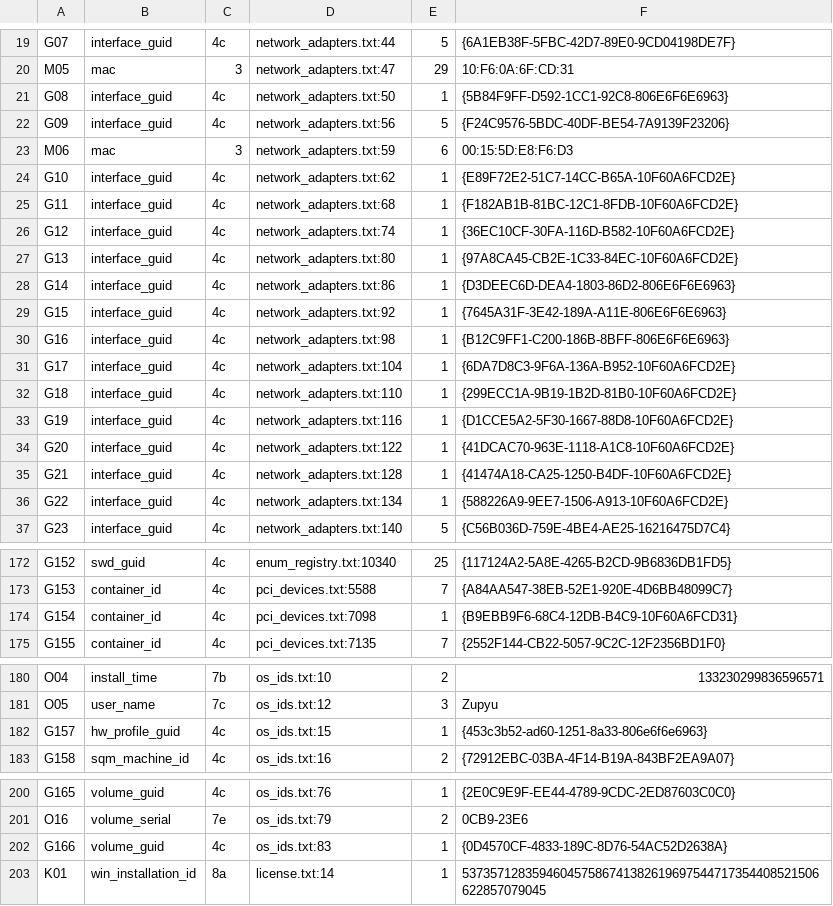
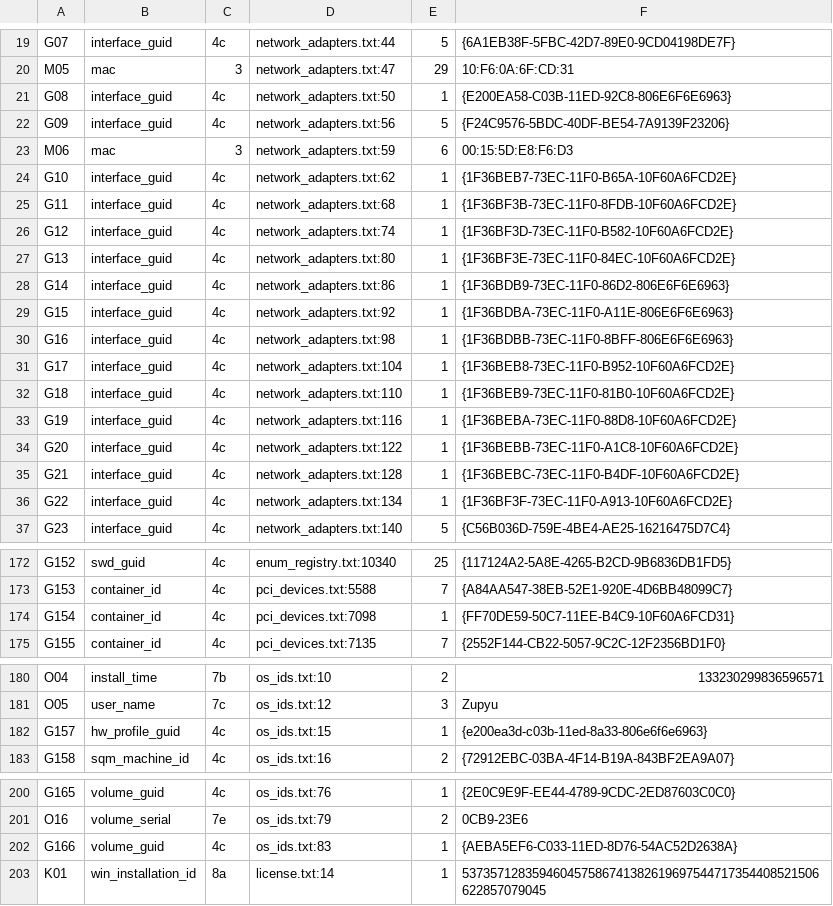
Before and after one commit to TempAccountNull/NoVmp, a TSV file: Emulator/data/platform/bare_host/identity.tsv, drawn as a sheet; only a part is shown, gaps mark what is left out; the diff covers the shown part only.

```diff
--- a/Emulator/data/platform/bare_host/identity.tsv
+++ b/Emulator/data/platform/bare_host/identity.tsv
@@ -20,18 +20,18 @@ G07	interface_guid	4c	network_adapters.txt:44	5	{6A1EB38F-5FBC-42D7-89E0-9CD0419
 M05	mac	3	network_adapters.txt:47	29	10:F6:0A:6F:CD:31
-G08	interface_guid	4c	network_adapters.txt:50	1	{5B84F9FF-D592-1CC1-92C8-806E6F6E6963}
+G08	interface_guid	4c	network_adapters.txt:50	1	{E200EA58-C03B-11ED-92C8-806E6F6E6963}
 G09	interface_guid	4c	network_adapters.txt:56	5	{F24C9576-5BDC-40DF-BE54-7A9139F23206}
 M06	mac	3	network_adapters.txt:59	6	00:15:5D:E8:F6:D3
-G10	interface_guid	4c	network_adapters.txt:62	1	{E89F72E2-51C7-14CC-B65A-10F60A6FCD2E}
-G11	interface_guid	4c	network_adapters.txt:68	1	{F182AB1B-81BC-12C1-8FDB-10F60A6FCD2E}
-G12	interface_guid	4c	network_adapters.txt:74	1	{36EC10CF-30FA-116D-B582-10F60A6FCD2E}
-G13	interface_guid	4c	network_adapters.txt:80	1	{97A8CA45-CB2E-1C33-84EC-10F60A6FCD2E}
-G14	interface_guid	4c	network_adapters.txt:86	1	{D3DEEC6D-DEA4-1803-86D2-806E6F6E6963}
-G15	interface_guid	4c	network_adapters.txt:92	1	{7645A31F-3E42-189A-A11E-806E6F6E6963}
-G16	interface_guid	4c	network_adapters.txt:98	1	{B12C9FF1-C200-186B-8BFF-806E6F6E6963}
-G17	interface_guid	4c	network_adapters.txt:104	1	{6DA7D8C3-9F6A-136A-B952-10F60A6FCD2E}
-G18	interface_guid	4c	network_adapters.txt:110	1	{299ECC1A-9B19-1B2D-81B0-10F60A6FCD2E}
-G19	interface_guid	4c	network_adapters.txt:116	1	{D1CCE5A2-5F30-1667-88D8-10F60A6FCD2E}
-G20	interface_guid	4c	network_adapters.txt:122	1	{41DCAC70-963E-1118-A1C8-10F60A6FCD2E}
-G21	interface_guid	4c	network_adapters.txt:128	1	{41474A18-CA25-1250-B4DF-10F60A6FCD2E}
-G22	interface_guid	4c	network_adapters.txt:134	1	{588226A9-9EE7-1506-A913-10F60A6FCD2E}
+G10	interface_guid	4c	network_adapters.txt:62	1	{1F36BEB7-73EC-11F0-B65A-10F60A6FCD2E}
+G11	interface_guid	4c	network_adapters.txt:68	1	{1F36BF3B-73EC-11F0-8FDB-10F60A6FCD2E}
+G12	interface_guid	4c	network_adapters.txt:74	1	{1F36BF3D-73EC-11F0-B582-10F60A6FCD2E}
+G13	interface_guid	4c	network_adapters.txt:80	1	{1F36BF3E-73EC-11F0-84EC-10F60A6FCD2E}
+G14	interface_guid	4c	network_adapters.txt:86	1	{1F36BDB9-73EC-11F0-86D2-806E6F6E6963}
+G15	interface_guid	4c	network_adapters.txt:92	1	{1F36BDBA-73EC-11F0-A11E-806E6F6E6963}
+G16	interface_guid	4c	network_adapters.txt:98	1	{1F36BDBB-73EC-11F0-8BFF-806E6F6E6963}
+G17	interface_guid	4c	network_adapters.txt:104	1	{1F36BEB8-73EC-11F0-B952-10F60A6FCD2E}
+G18	interface_guid	4c	network_adapters.txt:110	1	{1F36BEB9-73EC-11F0-81B0-10F60A6FCD2E}
+G19	interface_guid	4c	network_adapters.txt:116	1	{1F36BEBA-73EC-11F0-88D8-10F60A6FCD2E}
+G20	interface_guid	4c	network_adapters.txt:122	1	{1F36BEBB-73EC-11F0-A1C8-10F60A6FCD2E}
+G21	interface_guid	4c	network_adapters.txt:128	1	{1F36BEBC-73EC-11F0-B4DF-10F60A6FCD2E}
+G22	interface_guid	4c	network_adapters.txt:134	1	{1F36BF3F-73EC-11F0-A913-10F60A6FCD2E}
 G23	interface_guid	4c	network_adapters.txt:140	5	{C56B036D-759E-4BE4-AE25-16216475D7C4}
@@ -173,3 +173,3 @@ G152	swd_guid	4c	enum_registry.txt:10340	25	{117124A2-5A8E-4265-B2CD-9B6836DB1FD
 G153	container_id	4c	pci_devices.txt:5588	7	{A84AA547-38EB-52E1-920E-4D6BB48099C7}
-G154	container_id	4c	pci_devices.txt:7098	1	{B9EBB9F6-68C4-12DB-B4C9-10F60A6FCD31}
+G154	container_id	4c	pci_devices.txt:7098	1	{FF70DE59-50C7-11EE-B4C9-10F60A6FCD31}
 G155	container_id	4c	pci_devices.txt:7135	7	{2552F144-CB22-5057-9C2C-12F2356BD1F0}
@@ -181,3 +181,3 @@ O04	install_time	7b	os_ids.txt:10	2	133230299836596571
 O05	user_name	7c	os_ids.txt:12	3	Zupyu
-G157	hw_profile_guid	4c	os_ids.txt:15	1	{453c3b52-ad60-1251-8a33-806e6f6e6963}
+G157	hw_profile_guid	4c	os_ids.txt:15	1	{e200ea3d-c03b-11ed-8a33-806e6f6e6963}
 G158	sqm_machine_id	4c	os_ids.txt:16	2	{72912EBC-03BA-4F14-B19A-843BF2EA9A07}
@@ -201,3 +201,3 @@ G165	volume_guid	4c	os_ids.txt:76	1	{2E0C9E9F-EE44-4789-9CDC-2ED87603C0C0}
 O16	volume_serial	7e	os_ids.txt:79	2	0CB9-23E6
-G166	volume_guid	4c	os_ids.txt:83	1	{0D4570CF-4833-189C-8D76-54AC52D2638A}
+G166	volume_guid	4c	os_ids.txt:83	1	{AEBA5EF6-C033-11ED-8D76-54AC52D2638A}
 K01	win_installation_id	8a	license.txt:14	1	537357128359460457586741382619697544717354408521506622857079045
```
Also changed, not shown: 67 edited cells elsewhere in this file, Emulator/data/platform/bare_host/identity_map.tsv, Emulator/data/platform/vmware_guest/identity.tsv, 10 other files.
